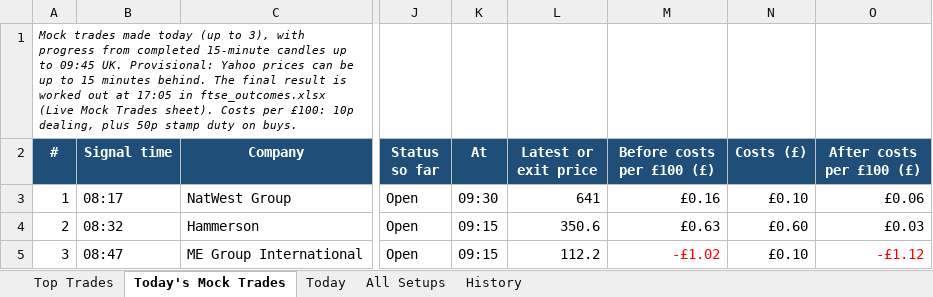
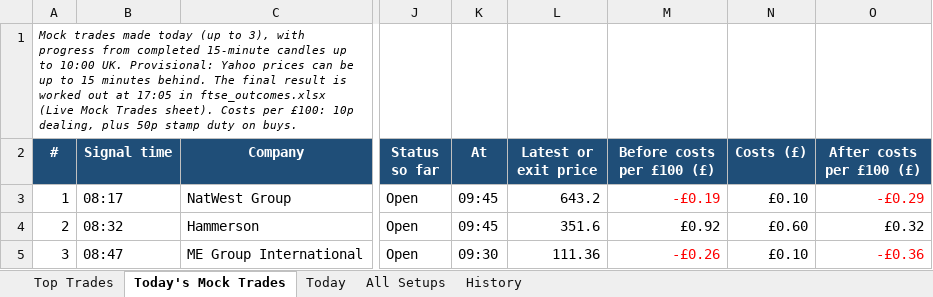
Before and after one commit to philwright210458-blip/ftse-trader, an Excel workbook: ftse_scan_latest.xlsx, sheet Today's Mock Trades, drawn as a sheet; only a part is shown, gaps mark what is left out; values as stored, in another font and other column widths than the file's, no borders; the diff names each change by its address in the sheet, - before the commit and + after, or states it on an @@ line.

```diff
--- a/ftse_scan_latest.xlsx (sheet Today's Mock Trades)
+++ b/ftse_scan_latest.xlsx (sheet Today's Mock Trades)
-A1 (#): …up to 09:45 UK. Provisional:…
+A1 (#): …up to 10:00 UK. Provisional:…
-K3 (At): 09:30
+K3 (At): 09:45
-L3 (Latest or exit price): 641
+L3 (Latest or exit price): 643.2
-M3 (Before costs per £100 (£)): £0.16
+M3 (Before costs per £100 (£)): -£0.19
-M3 text colour: black
+M3 text colour: #FF0000
-O3 (After costs per £100 (£)): £0.06
+O3 (After costs per £100 (£)): -£0.29
-O3 text colour: black
+O3 text colour: #FF0000
-K4 (At): 09:15
+K4 (At): 09:45
-L4 (Latest or exit price): 350.6
+L4 (Latest or exit price): 351.6
-M4 (Before costs per £100 (£)): £0.63
+M4 (Before costs per £100 (£)): £0.92
-O4 (After costs per £100 (£)): £0.03
+O4 (After costs per £100 (£)): £0.32
-K5 (At): 09:15
+K5 (At): 09:30
-L5 (Latest or exit price): 112.2
+L5 (Latest or exit price): 111.36
-M5 (Before costs per £100 (£)): -£1.02
+M5 (Before costs per £100 (£)): -£0.26
-O5 (After costs per £100 (£)): -£1.12
+O5 (After costs per £100 (£)): -£0.36
```
Also changed, not shown: sheet All Setups, sheet History, sheet Today, sheet Top Trades, 2 other files.
